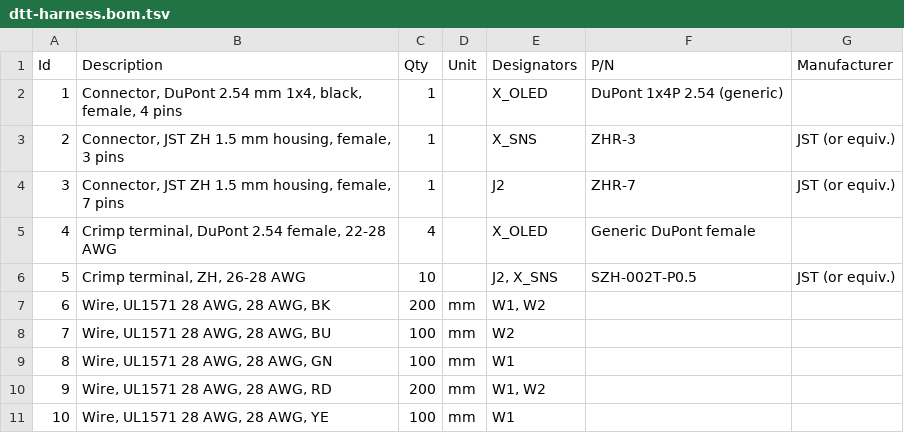
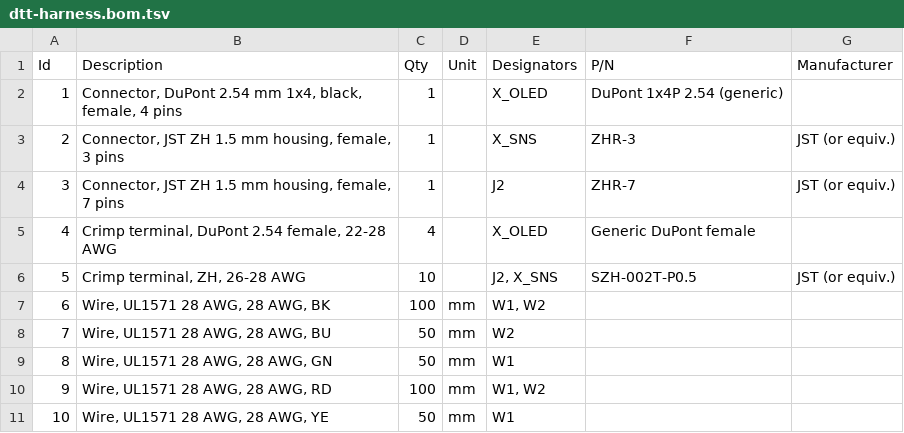
Before and after one commit to researchanddesire/dtt, a TSV file: hardware/cables/dtt-harness.bom.tsv, drawn as a sheet.

```diff
--- a/hardware/cables/dtt-harness.bom.tsv
+++ b/hardware/cables/dtt-harness.bom.tsv
@@ -6,6 +6,6 @@ Id	Description	Qty	Unit	Designators	P/N	Manufacturer
 5	Crimp terminal, ZH, 26-28 AWG	10		J2, X_SNS	SZH-002T-P0.5	JST (or equiv.)
-6	Wire, UL1571 28 AWG, 28 AWG, BK	200	mm	W1, W2		
-7	Wire, UL1571 28 AWG, 28 AWG, BU	100	mm	W2		
-8	Wire, UL1571 28 AWG, 28 AWG, GN	100	mm	W1		
-9	Wire, UL1571 28 AWG, 28 AWG, RD	200	mm	W1, W2		
-10	Wire, UL1571 28 AWG, 28 AWG, YE	100	mm	W1		
+6	Wire, UL1571 28 AWG, 28 AWG, BK	100	mm	W1, W2		
+7	Wire, UL1571 28 AWG, 28 AWG, BU	50	mm	W2		
+8	Wire, UL1571 28 AWG, 28 AWG, GN	50	mm	W1		
+9	Wire, UL1571 28 AWG, 28 AWG, RD	100	mm	W1, W2		
+10	Wire, UL1571 28 AWG, 28 AWG, YE	50	mm	W1		
```
Also changed, not shown: 4 other files.
